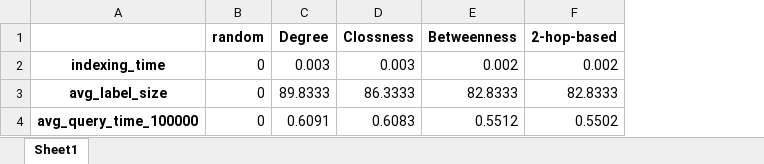
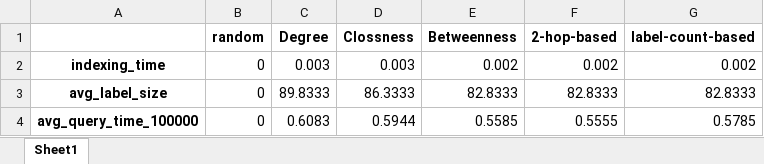
Before and after one commit to hansonTang01/Pruned-Landmark-Labeling, an Excel workbook: Pll/excel_list/test2.map.xlsx, sheet Sheet1, drawn as a sheet; values as stored, in another font and other column widths than the file's, no borders; the diff names each change by its address in the sheet, - before the commit and + after, or states it on an @@ line.

```diff
--- a/Pll/excel_list/test2.map.xlsx (sheet Sheet1)
+++ b/Pll/excel_list/test2.map.xlsx (sheet Sheet1)
+column G (label-count-based), rows 2-4: 0.002 | 82.8333 | 0.5785
-C4 (Degree): 0.6091
+C4 (Degree): 0.6083
-D4 (Clossness): 0.6083
+D4 (Clossness): 0.5944
-E4 (Betweenness): 0.5512
+E4 (Betweenness): 0.5585
-F4 (2-hop-based): 0.5502
+F4 (2-hop-based): 0.5555
```
Also changed, not shown: Pll/excel_list/cit-DBLP.edges.xlsx, Pll/excel_list/fb-pages-company.edges.xlsx, 25 other files.
